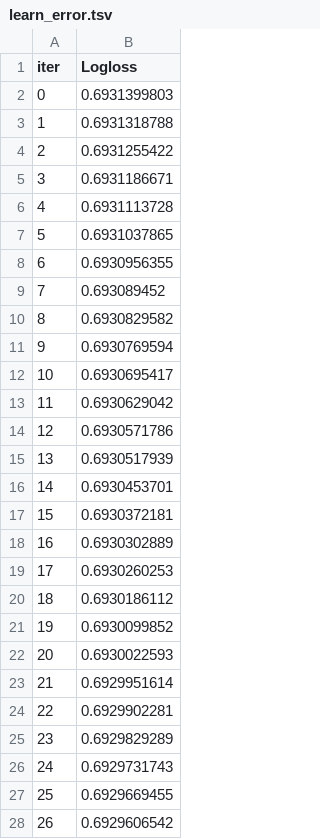
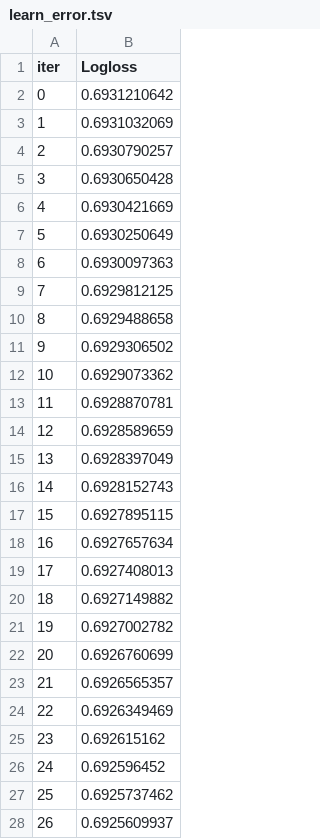
Before and after one commit to SpongeFrogy/TMOF, a TSV file: catboost_info/learn_error.tsv, drawn as a sheet; only a part is shown; the diff covers the shown part only.

```diff
--- a/catboost_info/learn_error.tsv
+++ b/catboost_info/learn_error.tsv
@@ -1,28 +1,28 @@
 iter	Logloss
-0	0.6931399803
-1	0.6931318788
-2	0.6931255422
-3	0.6931186671
-4	0.6931113728
-5	0.6931037865
-6	0.6930956355
-7	0.693089452
-8	0.6930829582
-9	0.6930769594
-10	0.6930695417
-11	0.6930629042
-12	0.6930571786
-13	0.6930517939
-14	0.6930453701
-15	0.6930372181
-16	0.6930302889
-17	0.6930260253
-18	0.6930186112
-19	0.6930099852
-20	0.6930022593
-21	0.6929951614
-22	0.6929902281
-23	0.6929829289
-24	0.6929731743
-25	0.6929669455
-26	0.6929606542
+0	0.6931210642
+1	0.6931032069
+2	0.6930790257
+3	0.6930650428
+4	0.6930421669
+5	0.6930250649
+6	0.6930097363
+7	0.6929812125
+8	0.6929488658
+9	0.6929306502
+10	0.6929073362
+11	0.6928870781
+12	0.6928589659
+13	0.6928397049
+14	0.6928152743
+15	0.6927895115
+16	0.6927657634
+17	0.6927408013
+18	0.6927149882
+19	0.6927002782
+20	0.6926760699
+21	0.6926565357
+22	0.6926349469
+23	0.692615162
+24	0.692596452
+25	0.6925737462
+26	0.6925609937
```
Also changed, not shown: 1 removed row and 25 edited cells elsewhere in this file, catboost_info/time_left.tsv, preprocessing/datasets/main_target.csv, 11 other files.
